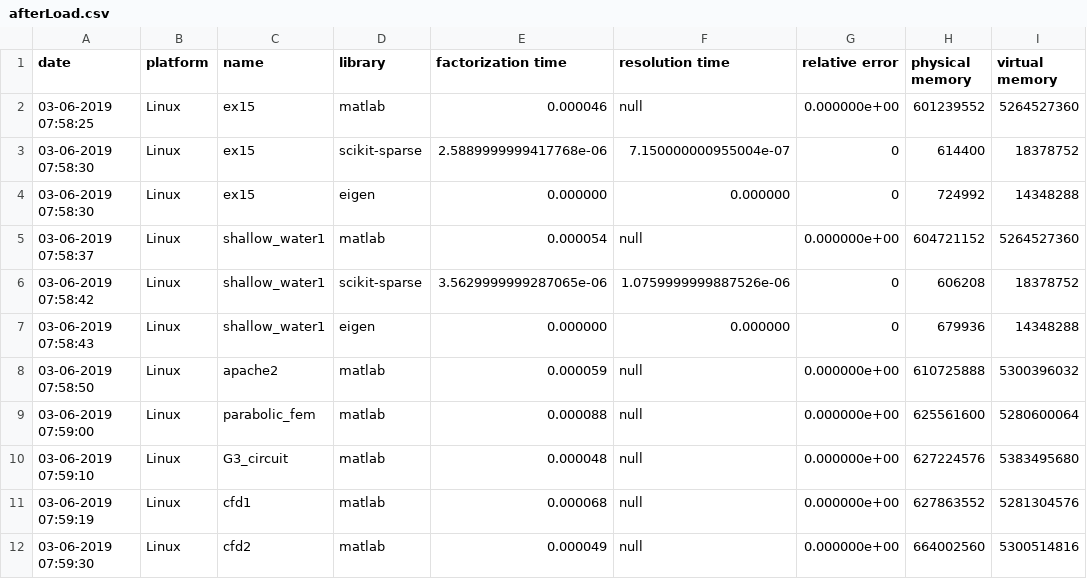
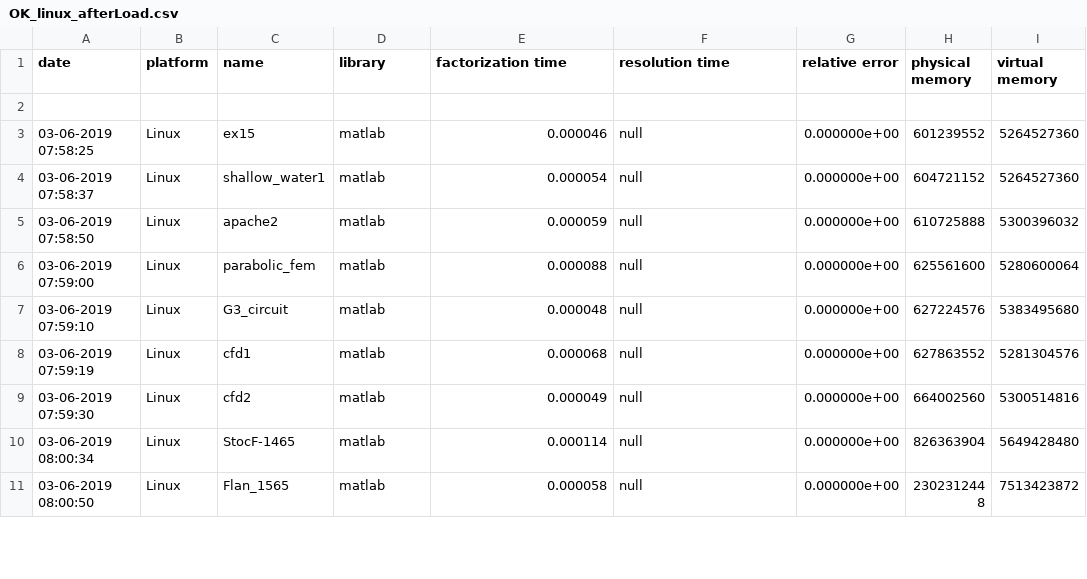
Before and after one commit to nhabbash/sparse-linear-solvers-comparison, a CSV file: data/OK_linux_afterLoad.csv (was data/afterLoad.csv), drawn as a sheet; only a part is shown; the shorter side is filled out with more unchanged rows; the diff covers the shown part only.

```diff
--- a/data/afterLoad.csv
+++ b/data/OK_linux_afterLoad.csv
@@ -1,8 +1,5 @@
 date,platform,name,library,factorization time,resolution time,relative error,physical memory,virtual memory
+
 03-06-2019 07:58:25, Linux, ex15, matlab, 0.000046, null, 0.000000e+00, 601239552, 5264527360
-03-06-2019 07:58:30, Linux, ex15, scikit-sparse, 2.5889999999417768e-06, 7.150000000955004e-07, 0, 614400, 18378752
-03-06-2019 07:58:30, Linux, ex15, eigen, 0.000000, 0.000000, 0, 724992, 14348288
 03-06-2019 07:58:37, Linux, shallow_water1, matlab, 0.000054, null, 0.000000e+00, 604721152, 5264527360
-03-06-2019 07:58:42, Linux, shallow_water1, scikit-sparse, 3.5629999999287065e-06, 1.0759999999887526e-06, 0, 606208, 18378752
-03-06-2019 07:58:43, Linux, shallow_water1, eigen, 0.000000, 0.000000, 0, 679936, 14348288
 03-06-2019 07:58:50, Linux, apache2, matlab, 0.000059, null, 0.000000e+00, 610725888, 5300396032
```
Also changed, not shown: 10 added rows, 6 removed rows, 5 moved rows and 3 edited cells elsewhere in this file, data/OK_windows_afterLoad.csv, data/OK_windows_data.csv, 1 other file.
